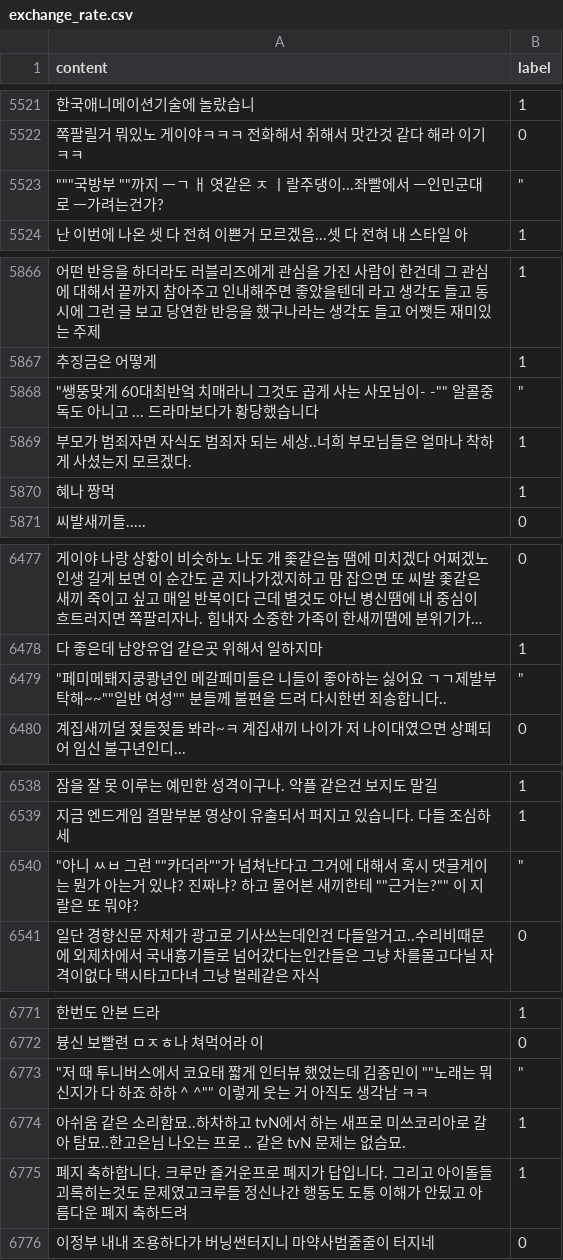
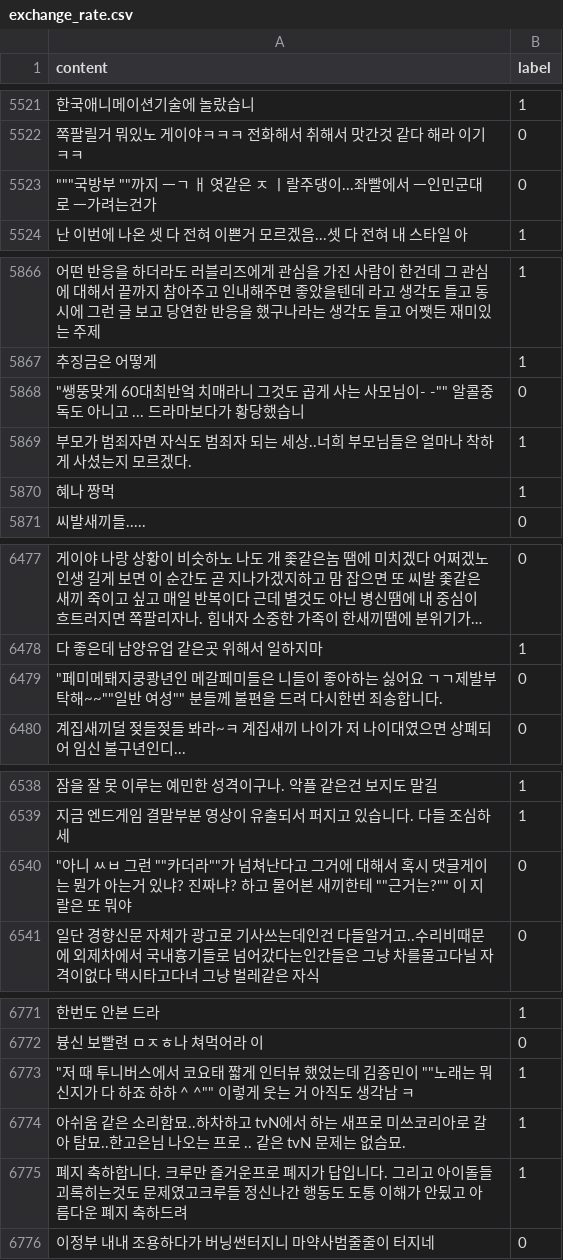
Before and after one commit to 8954sood/testset, a CSV file: exchange_rate.csv, drawn as a sheet; only a part is shown, gaps mark what is left out; long unchanged cells end in …; removed rows and columns are numbered as before the commit, all else as after; the diff covers the shown part only; the diff names each change by its address in the sheet, - before the commit and + after, or states it on an @@ line.

```diff
--- a/exchange_rate.csv
+++ b/exchange_rate.csv
-row 5523: """국방부 ""까지 ㅡㄱ ㅐ 엿같은 ㅈ ㅣ랄주댕이...좌빨에서 ㅡ인민군대로 ㅡ가려는건가? | "
+row 5523: """국방부 ""까지 ㅡㄱ ㅐ 엿같은 ㅈ ㅣ랄주댕이...좌빨에서 ㅡ인민군대로 ㅡ가려는건가 | 0
-row 5868: "쌩뚱맞게 60대최반엌 치매라니 그것도 곱게 사는 사모님이- -"" 알콜중독도 아니고 ... 드라마보다가 황당했습니다 | "
+row 5868: "쌩뚱맞게 60대최반엌 치매라니 그것도 곱게 사는 사모님이- -"" 알콜중독도 아니고 ... 드라마보다가 황당했습니 | 0
-row 6479: "페미메퇘지쿵쾅년인 메갈페미들은 니들이 좋아하는 싫어요 ㄱㄱ제발부탁해~~""일반 여성"" 분들께 불편을 드려 다시한번 죄송합니다.. | "
+row 6479: "페미메퇘지쿵쾅년인 메갈페미들은 니들이 좋아하는 싫어요 ㄱㄱ제발부탁해~~""일반 여성"" 분들께 불편을 드려 다시한번 죄송합니다. | 0
-row 6540: "아니 ㅆㅂ 그런 ""카더라""가 넘쳐난다고 그거에 대해서 혹시 댓글게이는 뭔가 아는거 있냐? 진짜냐? 하고 물어본 새끼한테 ""근거는?"" 이 지랄은 또 뭐야? | "
+row 6540: "아니 ㅆㅂ 그런 ""카더라""가 넘쳐난다고 그거에 대해서 혹시 댓글게이는 뭔가 아는거 있냐? 진짜냐? 하고 물어본 새끼한테 ""근거는?"" 이 지랄은 또 뭐야 | 0
-row 6773: "저 때 투니버스에서 코요태 짧게 인터뷰 했었는데 김종민이 ""노래는 뭐 신지가 다 하죠 하하 ^ ^"" 이렇게 웃는 거 아직도 생각남 ㅋㅋ | "
+row 6773: "저 때 투니버스에서 코요태 짧게 인터뷰 했었는데 김종민이 ""노래는 뭐 신지가 다 하죠 하하 ^ ^"" 이렇게 웃는 거 아직도 생각남 ㅋ | 1
```
Also changed, not shown: 20 added rows and 20 removed rows elsewhere in this file.
